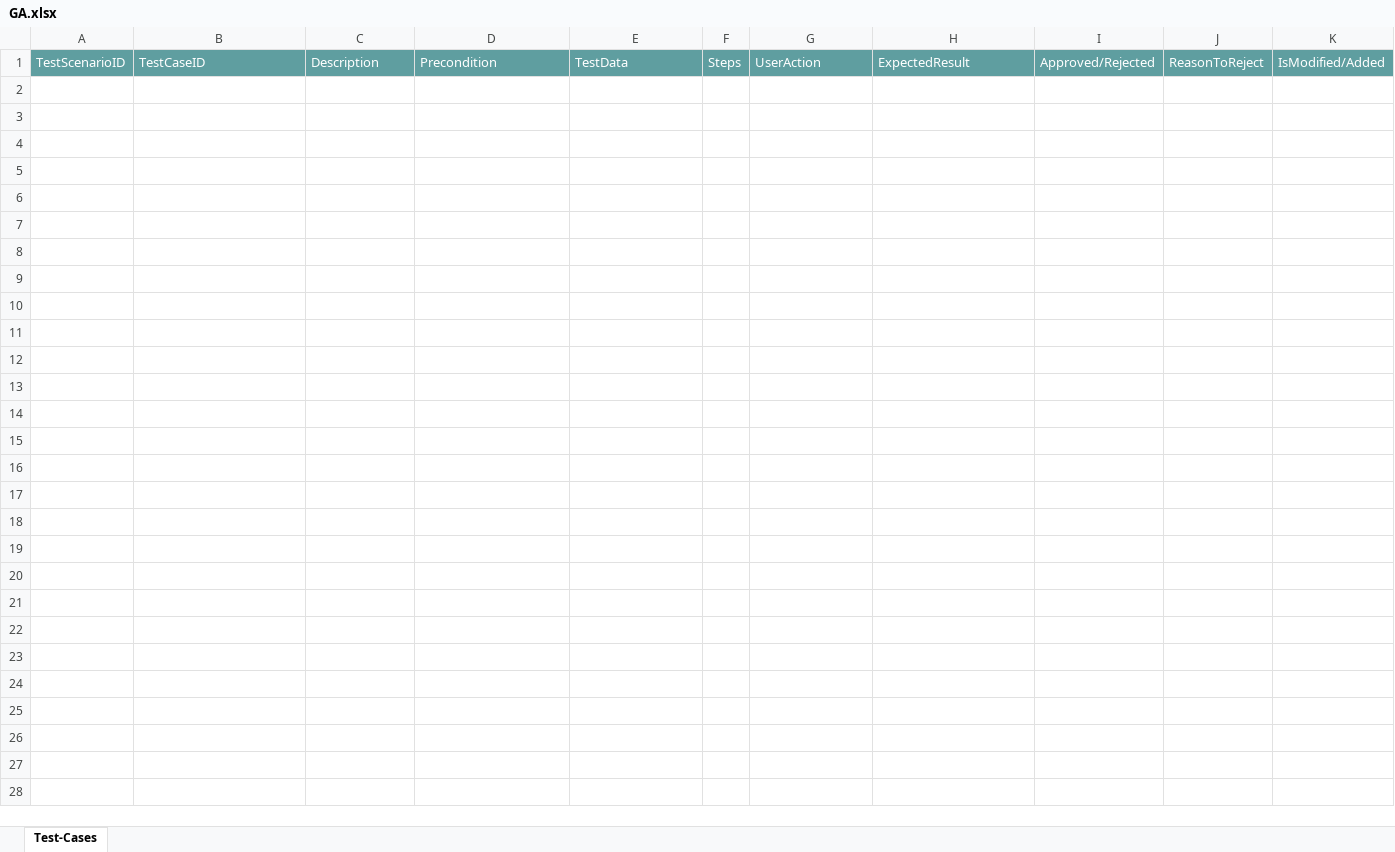
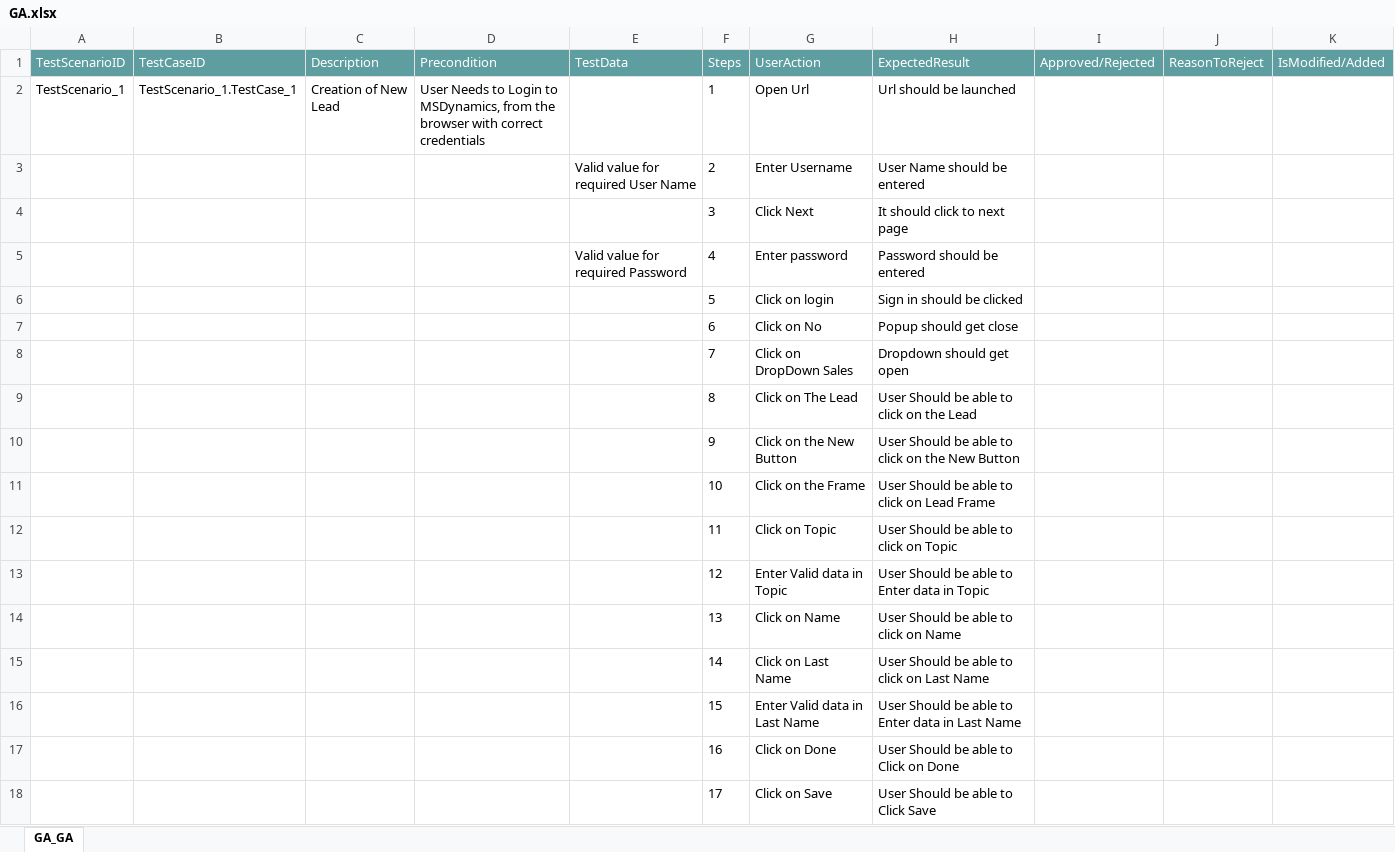
Before and after one commit to ShaikMohamedIrfan/MSD123, an Excel workbook: GA.xlsx, sheet GA_GA, drawn as a sheet; values as stored, in another font and other column widths than the file's, no borders; table styles not drawn; the diff names each change by its address in the sheet, - before the commit and + after, or states it on an @@ line.

Commit message:
Initial Commit for Verification of Test cases

```diff
--- a/GA.xlsx (sheet GA_GA)
+++ b/GA.xlsx (sheet GA_GA)
-sheet tab: Test-Cases
+sheet tab: GA_GA
+row 2: TestScenario_1 | TestScenario_1.TestCase_1 | Creation of New Lead | User Needs to Login to MSDynamics, from the browser with correct credentials |  | 1 | Open Url | Url should be launched
+row 3:  |  |  |  | Valid value for required User Name | 2 | Enter Username | User Name should be entered
+row 4:  |  |  |  |  | 3 | Click Next | It should click to next page
+row 5:  |  |  |  | Valid value for required Password | 4 | Enter password | Password should be entered
+row 6:  |  |  |  |  | 5 | Click on login | Sign in should be clicked
+row 7:  |  |  |  |  | 6 | Click on No | Popup should get close
+row 8:  |  |  |  |  | 7 | Click on DropDown Sales | Dropdown should get open
+row 9:  |  |  |  |  | 8 | Click on The Lead | User Should be able to click on the Lead
+row 10:  |  |  |  |  | 9 | Click on the New Button | User Should be able to click on the New Button
+row 11:  |  |  |  |  | 10 | Click on the Frame | User Should be able to click on Lead Frame
+row 12:  |  |  |  |  | 11 | Click on Topic | User Should be able to click on Topic
+row 13:  |  |  |  |  | 12 | Enter Valid data in Topic | User Should be able to Enter data in Topic
+row 14:  |  |  |  |  | 13 | Click on Name | User Should be able to click on Name
+row 15:  |  |  |  |  | 14 | Click on Last Name | User Should be able to click on Last Name
+row 16:  |  |  |  |  | 15 | Enter Valid data in Last Name | User Should be able to Enter data in Last Name
+row 17:  |  |  |  |  | 16 | Click on Done | User Should be able to Click on Done
+row 18:  |  |  |  |  | 17 | Click on Save | User Should be able to Click Save
```
